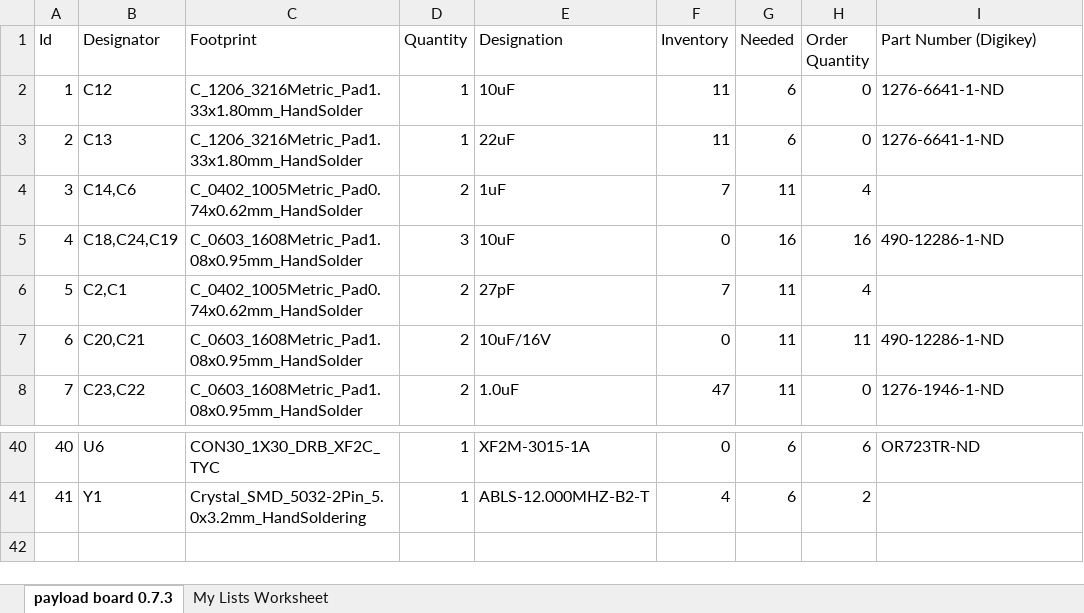
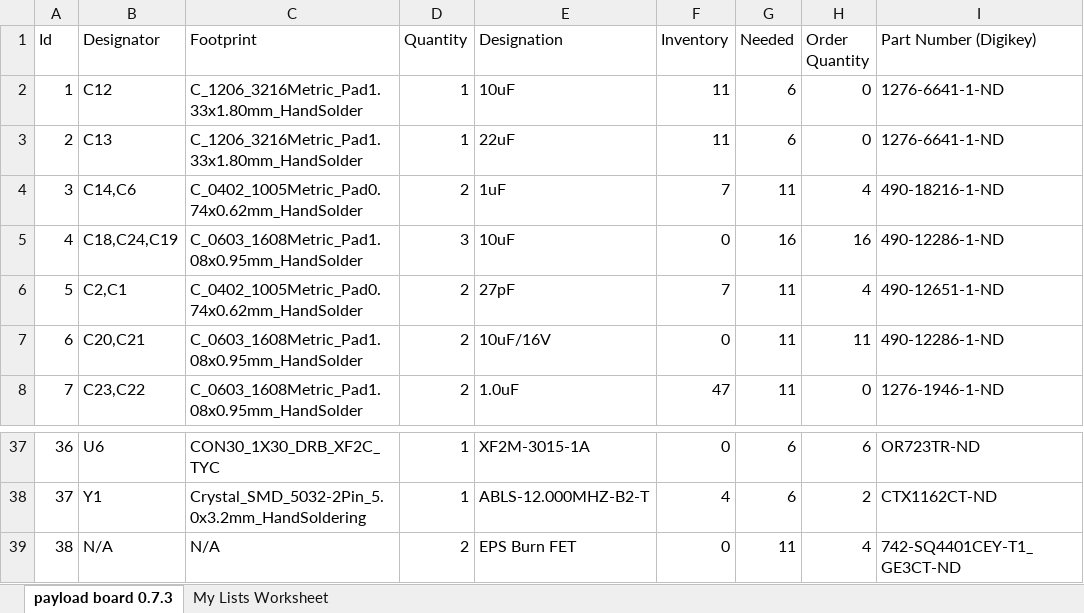
Before and after one commit to inspireFly-VT/ContentCube_Payload_Board, an Excel workbook: Manufacturing/payload_board.xlsx, sheet payload board 0.7.3, drawn as a sheet; only a part is shown, gaps mark what is left out; values as stored, in another font and other column widths than the file's, no borders; table styles not drawn; addresses are those after the commit; the diff covers the shown part only; the diff names each change by its address in the sheet, - before the commit and + after, or states it on an @@ line.

Commit message:
Finalized part selection and gbr for 073 manufacturing.

```diff
--- a/Manufacturing/payload_board.xlsx (sheet payload board 0.7.3)
+++ b/Manufacturing/payload_board.xlsx (sheet payload board 0.7.3)
-I4 (Part Number (Digikey)): (empty)
+I4 (Part Number (Digikey)): 490-18216-1-ND
-I6 (Part Number (Digikey)): (empty)
+I6 (Part Number (Digikey)): 490-12651-1-ND
@@ column A (Id) renumbered between rows 15 and 38 @@
-I38 (Part Number (Digikey)): (empty)
+I38 (Part Number (Digikey)): CTX1162CT-ND
+row 39: 38 | N/A | N/A | 2 | EPS Burn FET | 0 | 11 | 4 | 742-SQ4401CEY-T1_GE3CT-ND
```
Also changed, not shown: 2 added rows, 5 removed rows and 16 edited cells elsewhere in this sheet, 23 other files.
